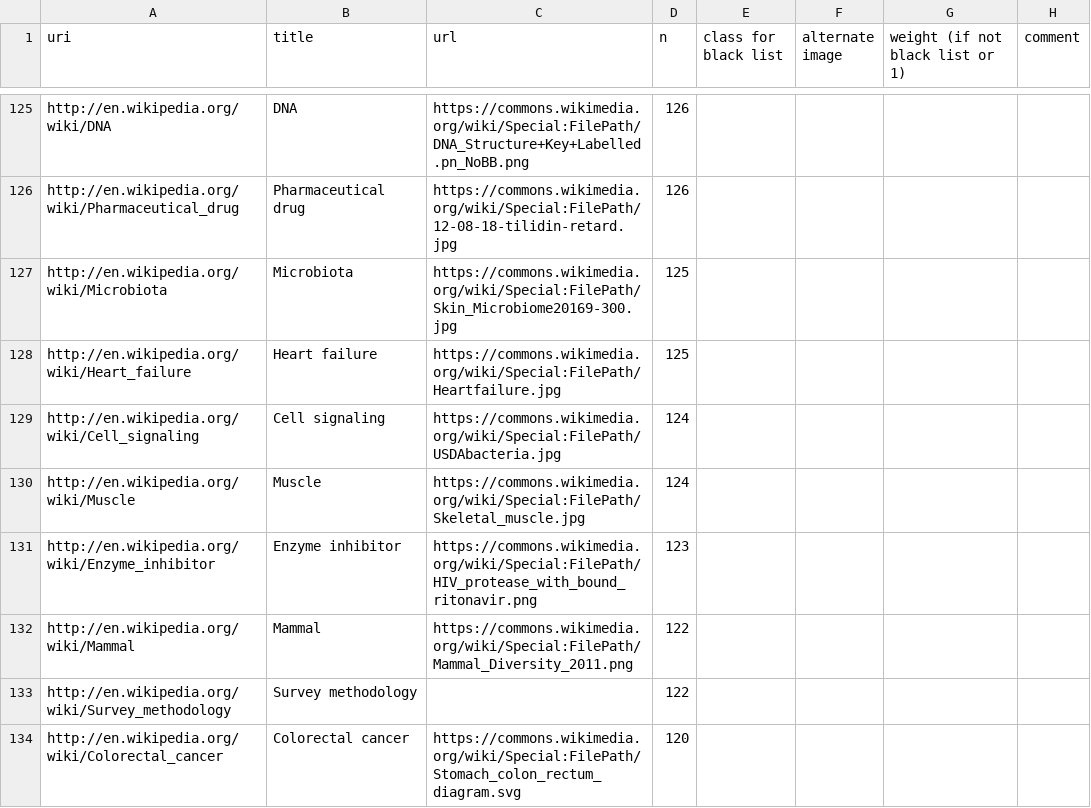
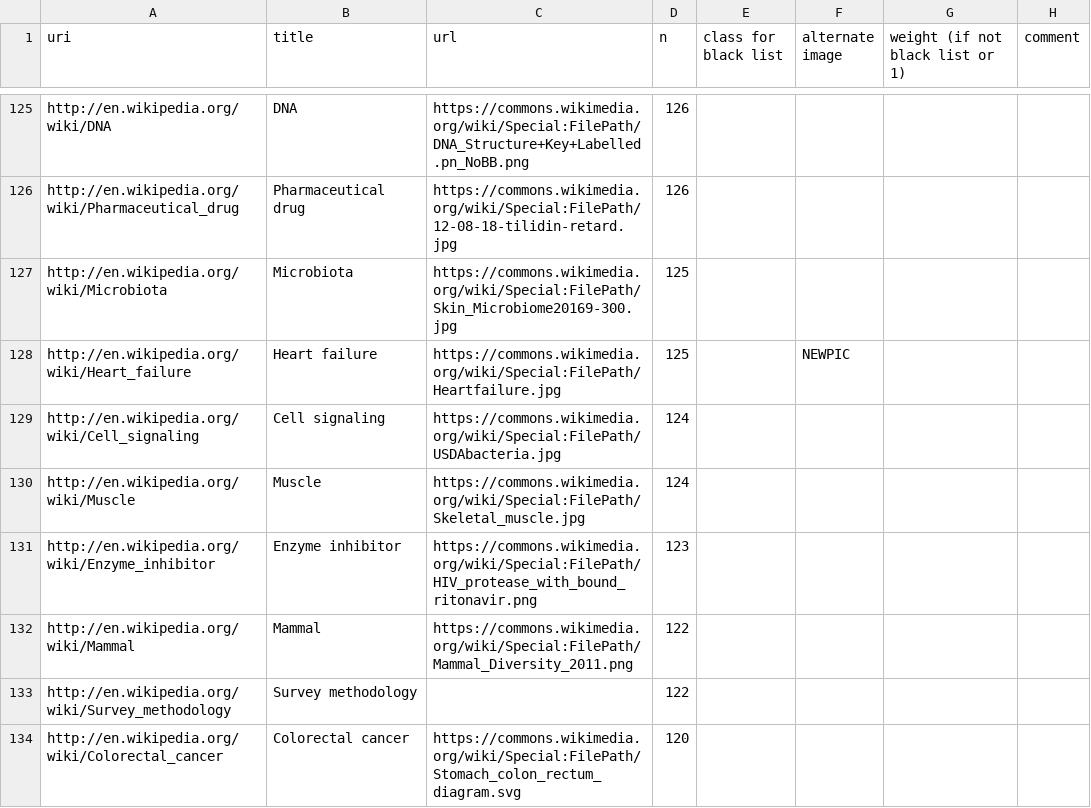
Before and after one commit to ourresearch/gtr-api, a TSV file: entities.tsv, drawn as a sheet; only a part is shown, gaps mark what is left out; the diff covers the shown part only.

```diff
--- a/entities.tsv
+++ b/entities.tsv
@@ -127,3 +127,3 @@ http://en.wikipedia.org/wiki/Pharmaceutical_drug	Pharmaceutical drug	https://com
 http://en.wikipedia.org/wiki/Microbiota	Microbiota	https://commons.wikimedia.org/wiki/Special:FilePath/Skin_Microbiome20169-300.jpg	125				
-http://en.wikipedia.org/wiki/Heart_failure	Heart failure	https://commons.wikimedia.org/wiki/Special:FilePath/Heartfailure.jpg	125				
+http://en.wikipedia.org/wiki/Heart_failure	Heart failure	https://commons.wikimedia.org/wiki/Special:FilePath/Heartfailure.jpg	125		NEWPIC		
 http://en.wikipedia.org/wiki/Cell_signaling	Cell signaling	https://commons.wikimedia.org/wiki/Special:FilePath/USDAbacteria.jpg	124				
```
Also changed, not shown: 2 added rows, 2 removed rows and 4 edited cells elsewhere in this file, 4 other files.
